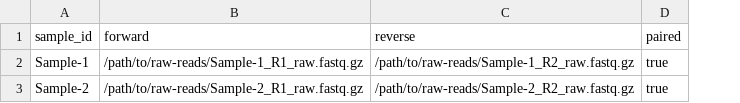
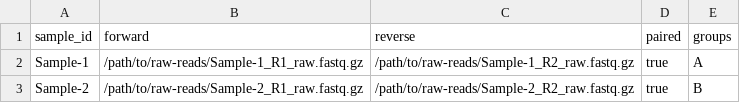
Before and after one commit to nasa/GeneLab_Data_Processing, a CSV file: Amplicon/Illumina/Workflow_Documentation/NF_AmpIllumina-B/workflow_code/PE_file.csv, drawn as a sheet; the diff names each change by its address in the sheet, - before the commit and + after, or states it on an @@ line.

```diff
--- a/Amplicon/Illumina/Workflow_Documentation/NF_AmpIllumina-B/workflow_code/PE_file.csv
+++ b/Amplicon/Illumina/Workflow_Documentation/NF_AmpIllumina-B/workflow_code/PE_file.csv
+column E (groups), rows 2-3: A | B
```
Also changed, not shown: 21 other files.
